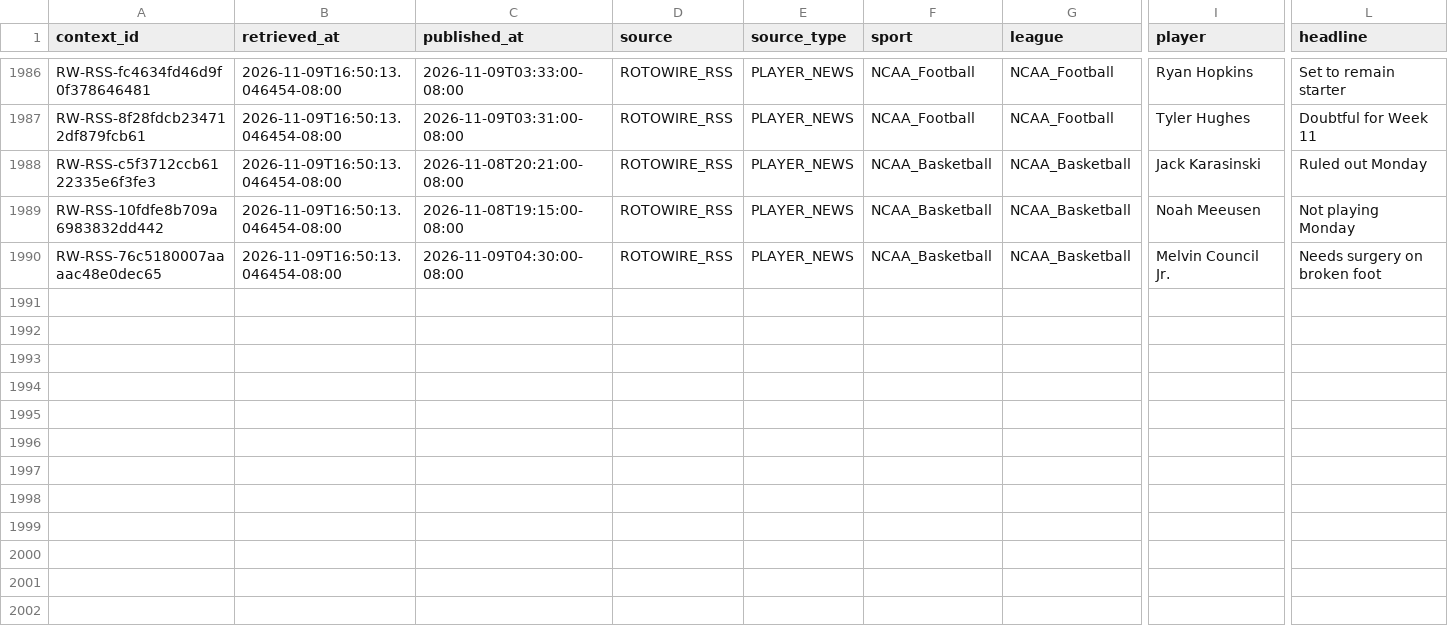
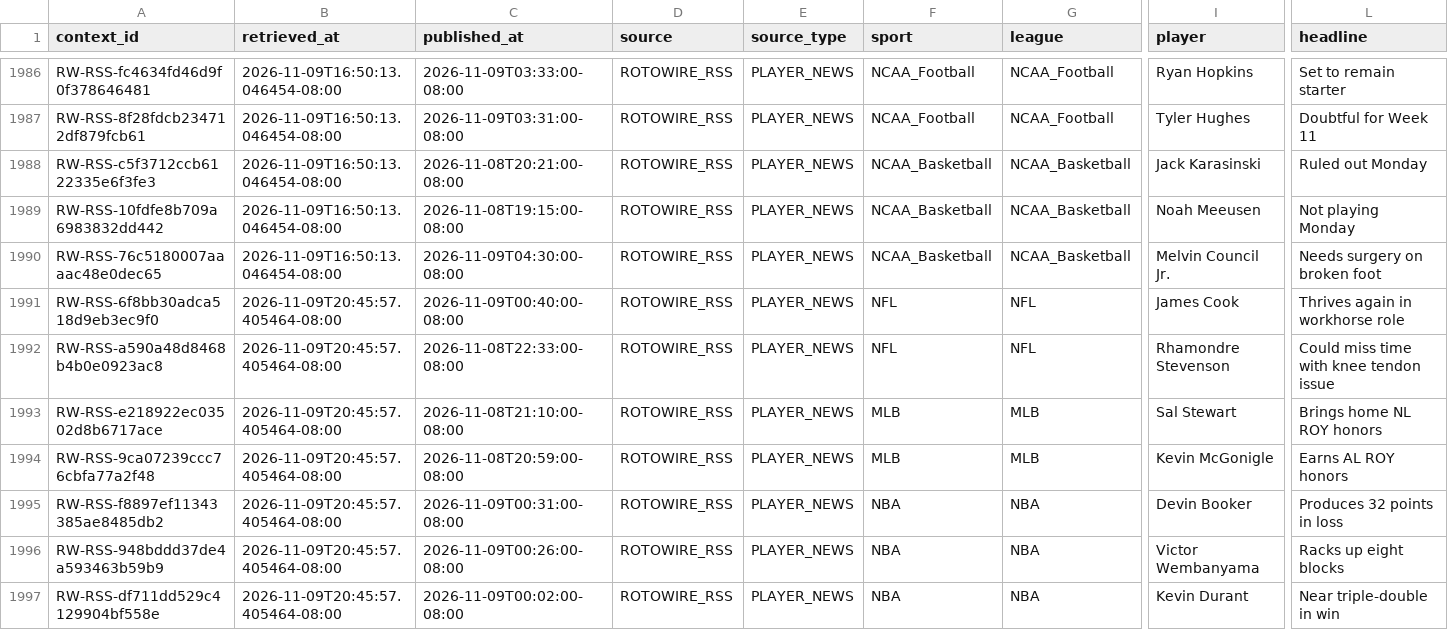
Before and after one commit to JordonNes/JordonNes.github.io, a CSV file: data/rotowire_context.csv, drawn as a sheet; only a part is shown, gaps mark what is left out; rows hold the shown columns only; the diff covers the shown part only; the diff names each change by its address in the sheet, - before the commit and + after, or states it on an @@ line.

```diff
--- a/data/rotowire_context.csv
+++ b/data/rotowire_context.csv
+row 1991: RW-RSS-6f8bb30adca518d9eb3ec9f0 | 2026-11-09T20:45:57.405464-08:00 | 2026-11-09T00:40:00-08:00 | ROTOWIRE_RSS | PLAYER_NEWS | NFL | NFL | James Cook | Thrives again in workhorse role
+row 1992: RW-RSS-a590a48d8468b4b0e0923ac8 | 2026-11-09T20:45:57.405464-08:00 | 2026-11-08T22:33:00-08:00 | ROTOWIRE_RSS | PLAYER_NEWS | NFL | NFL | Rhamondre Stevenson | Could miss time with knee tendon issue
+row 1993: RW-RSS-e218922ec03502d8b6717ace | 2026-11-09T20:45:57.405464-08:00 | 2026-11-08T21:10:00-08:00 | ROTOWIRE_RSS | PLAYER_NEWS | MLB | MLB | Sal Stewart | Brings home NL ROY honors
+row 1994: RW-RSS-9ca07239ccc76cbfa77a2f48 | 2026-11-09T20:45:57.405464-08:00 | 2026-11-08T20:59:00-08:00 | ROTOWIRE_RSS | PLAYER_NEWS | MLB | MLB | Kevin McGonigle | Earns AL ROY honors
+row 1995: RW-RSS-f8897ef11343385ae8485db2 | 2026-11-09T20:45:57.405464-08:00 | 2026-11-09T00:31:00-08:00 | ROTOWIRE_RSS | PLAYER_NEWS | NBA | NBA | Devin Booker | Produces 32 points in loss
+row 1996: RW-RSS-948bddd37de4a593463b59b9 | 2026-11-09T20:45:57.405464-08:00 | 2026-11-09T00:26:00-08:00 | ROTOWIRE_RSS | PLAYER_NEWS | NBA | NBA | Victor Wembanyama | Racks up eight blocks
+row 1997: RW-RSS-df711dd529c4129904bf558e | 2026-11-09T20:45:57.405464-08:00 | 2026-11-09T00:02:00-08:00 | ROTOWIRE_RSS | PLAYER_NEWS | NBA | NBA | Kevin Durant | Near triple-double in win
```
Also changed, not shown: 7 added rows elsewhere in this file, data/openai_usage_estimates.csv, 58 other files.
